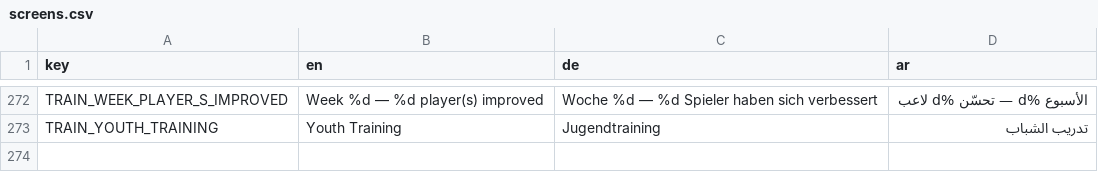
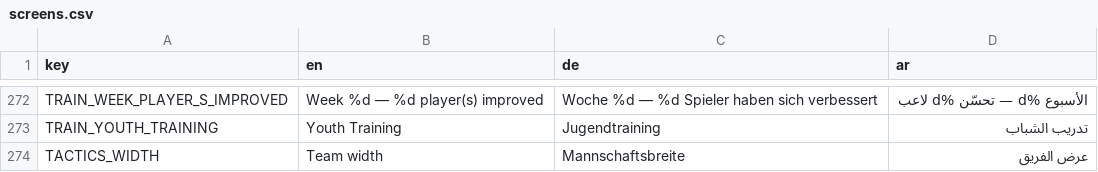
Before and after one commit to MOT1209/UNITY-GAMES-3D, a CSV file: Foßball godot/king-f-oß-ball/translations/screens.csv, drawn as a sheet; only a part is shown, gaps mark what is left out; the diff names each change by its address in the sheet, - before the commit and + after, or states it on an @@ line.

```diff
--- a/Foßball godot/king-f-oß-ball/translations/screens.csv
+++ b/Foßball godot/king-f-oß-ball/translations/screens.csv
+row 274: TACTICS_WIDTH | Team width | Mannschaftsbreite | عرض الفريق
```
Also changed, not shown: 11 other files.
